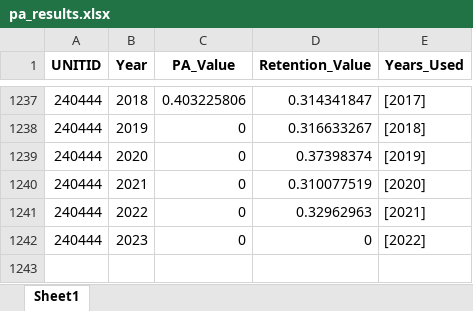
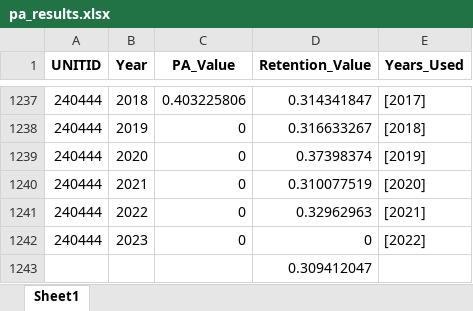
Before and after one commit to gphaser/IPEDS-Retention, an Excel workbook: pa_results.xlsx, sheet Sheet1, drawn as a sheet; only a part is shown, gaps mark what is left out; values as stored, in another font and other column widths than the file's, no borders; the diff names each change by its address in the sheet, - before the commit and + after, or states it on an @@ line.

Commit message:
Updated Code to only run equations for valid data with new PhD code PhD award v2

```diff
--- a/pa_results.xlsx (sheet Sheet1)
+++ b/pa_results.xlsx (sheet Sheet1)
+row 1243:  |  |  | 0.309412047
```
Also changed, not shown: Filtered_GSS_IPEDS_Combined_file.xlsx, GSS_IPEDS_Combined_file.xlsx, 19 other files.
